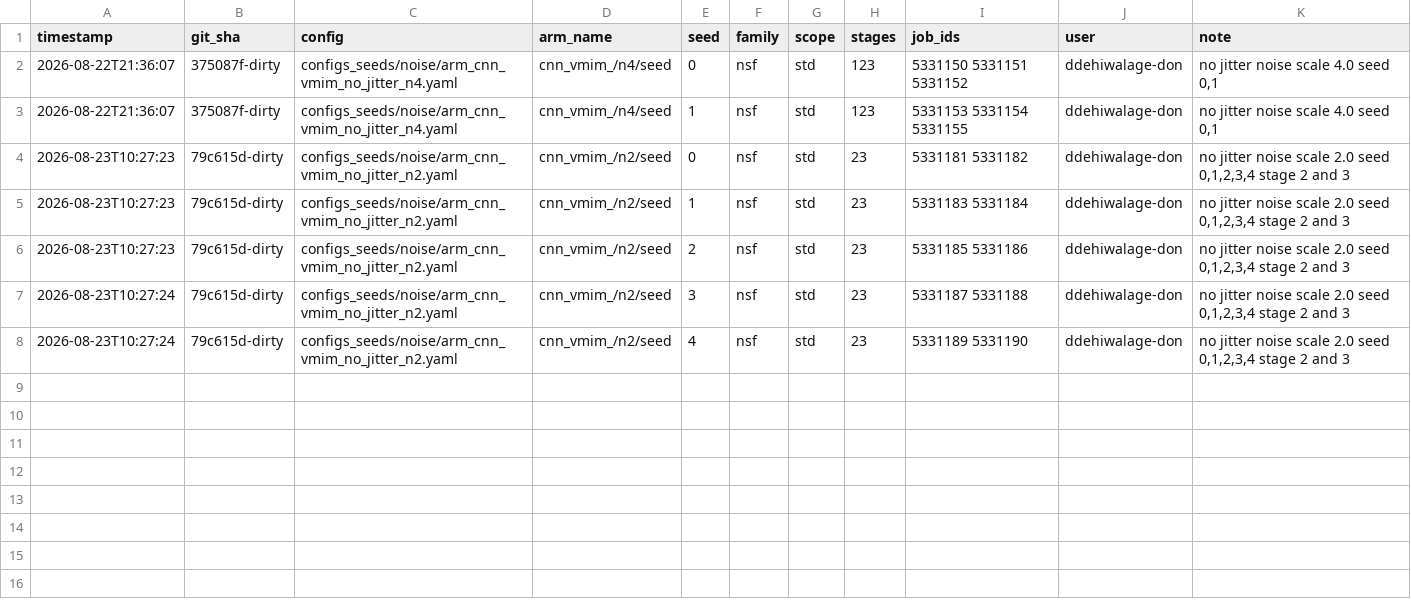
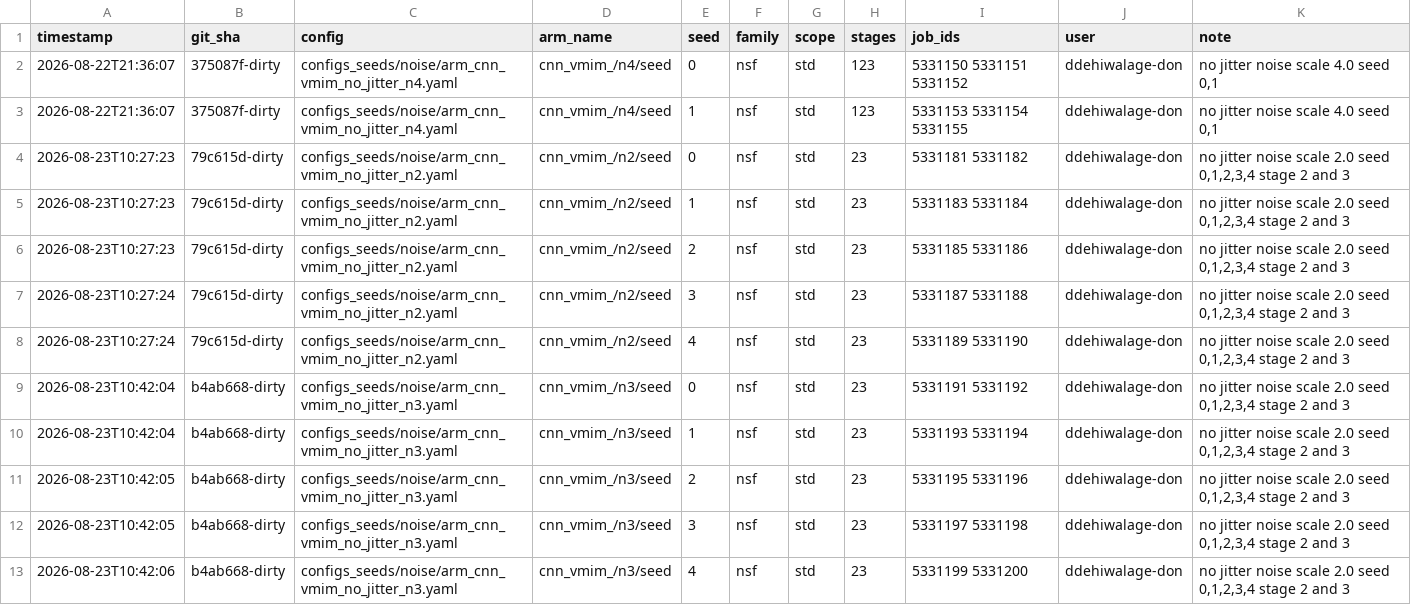
Before and after one commit to Dilru1/21cm-sbi-vmim, a CSV file: experiments/manifest.csv, drawn as a sheet; the diff names each change by its address in the sheet, - before the commit and + after, or states it on an @@ line.

Commit message:
Log sweep: cnn_vmim_/n3/seed nsf/std seeds [0, 1, 2, 3, 4] stages=23 @ b4ab668-dirty

```diff
--- a/experiments/manifest.csv
+++ b/experiments/manifest.csv
+row 9: 2026-08-23T10:42:04 | b4ab668-dirty | configs_seeds/noise/arm_cnn_vmim_no_jitter_n3.yaml | cnn_vmim_/n3/seed | 0 | nsf | std | 23 | 5331191 5331192 | ddehiwalage-don | no jitter noise scale 2.0 seed 0,1,2,3,4 stage 2 and 3
+row 10: 2026-08-23T10:42:04 | b4ab668-dirty | configs_seeds/noise/arm_cnn_vmim_no_jitter_n3.yaml | cnn_vmim_/n3/seed | 1 | nsf | std | 23 | 5331193 5331194 | ddehiwalage-don | no jitter noise scale 2.0 seed 0,1,2,3,4 stage 2 and 3
+row 11: 2026-08-23T10:42:05 | b4ab668-dirty | configs_seeds/noise/arm_cnn_vmim_no_jitter_n3.yaml | cnn_vmim_/n3/seed | 2 | nsf | std | 23 | 5331195 5331196 | ddehiwalage-don | no jitter noise scale 2.0 seed 0,1,2,3,4 stage 2 and 3
+row 12: 2026-08-23T10:42:05 | b4ab668-dirty | configs_seeds/noise/arm_cnn_vmim_no_jitter_n3.yaml | cnn_vmim_/n3/seed | 3 | nsf | std | 23 | 5331197 5331198 | ddehiwalage-don | no jitter noise scale 2.0 seed 0,1,2,3,4 stage 2 and 3
+row 13: 2026-08-23T10:42:06 | b4ab668-dirty | configs_seeds/noise/arm_cnn_vmim_no_jitter_n3.yaml | cnn_vmim_/n3/seed | 4 | nsf | std | 23 | 5331199 5331200 | ddehiwalage-don | no jitter noise scale 2.0 seed 0,1,2,3,4 stage 2 and 3
```
